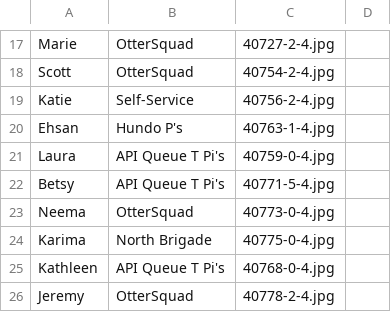
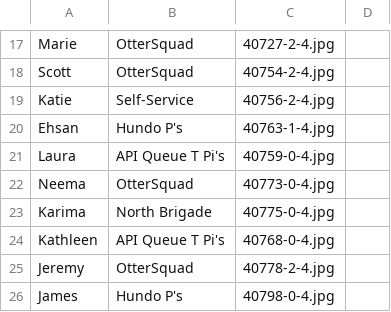
Before and after one commit to tiffanyqi/mp-onboarding, a CSV file: onboarding/static/onboarding/csv/team.csv, drawn as a sheet; only a part is shown, gaps mark what is left out; the shorter side is filled out with more unchanged rows.

Commit message:
fix first day bug for api queue t pis, remove betsy

```diff
--- a/onboarding/static/onboarding/csv/team.csv
+++ b/onboarding/static/onboarding/csv/team.csv
@@ -21,3 +21,2 @@ Ehsan, Hundo P's, 40763-1-4.jpg,
 Laura, API Queue T Pi's, 40759-0-4.jpg,
-Betsy, API Queue T Pi's, 40771-5-4.jpg,
 Neema, OtterSquad, 40773-0-4.jpg,
```
Also changed, not shown: onboarding/static/onboarding/csv/training.csv.
